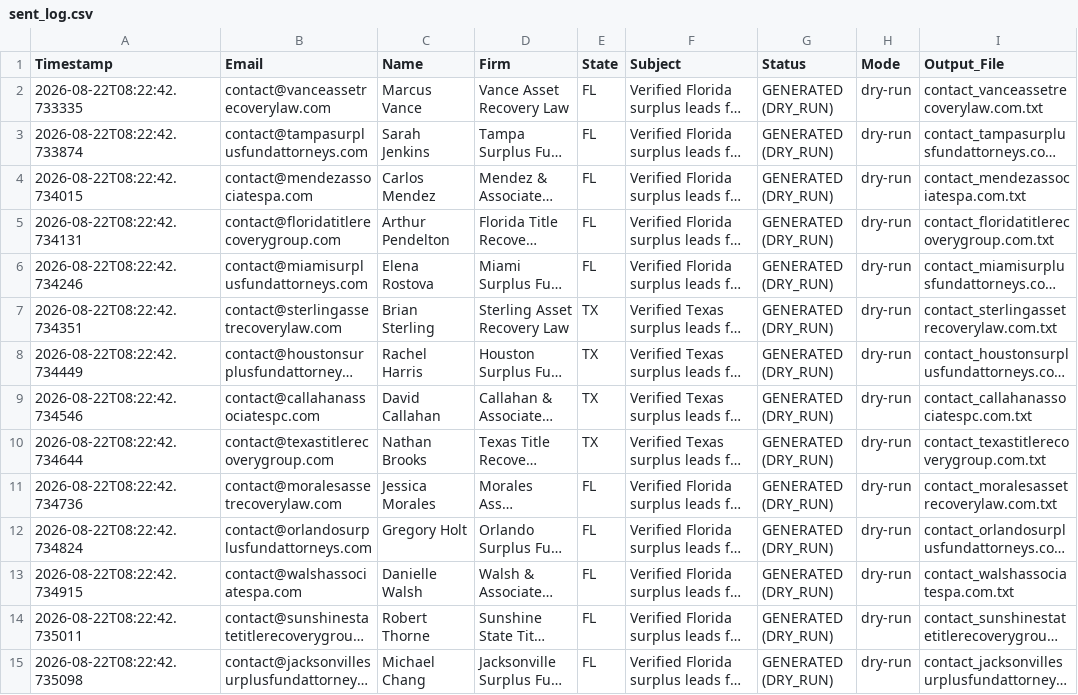
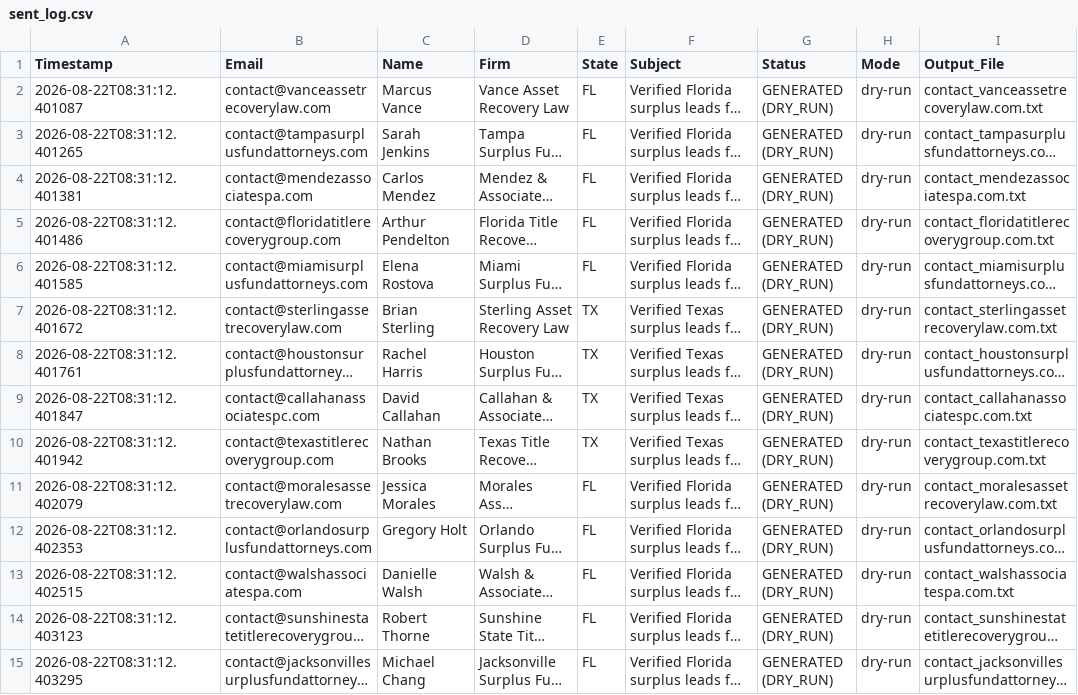
Before and after one commit to daveestaaqui/revenue-engine, a CSV file: outreach/sent_log.csv, drawn as a sheet; only a part is shown; long unchanged cells end in …; the diff covers the shown part only; the diff names each change by its address in the sheet, - before the commit and + after, or states it on an @@ line.

```diff
--- a/outreach/sent_log.csv
+++ b/outreach/sent_log.csv
-A2 (Timestamp): 2026-08-22T08:22:42.733335
+A2 (Timestamp): 2026-08-22T08:31:12.401087
-A3 (Timestamp): 2026-08-22T08:22:42.733874
+A3 (Timestamp): 2026-08-22T08:31:12.401265
-A4 (Timestamp): 2026-08-22T08:22:42.734015
+A4 (Timestamp): 2026-08-22T08:31:12.401381
-A5 (Timestamp): 2026-08-22T08:22:42.734131
+A5 (Timestamp): 2026-08-22T08:31:12.401486
-A6 (Timestamp): 2026-08-22T08:22:42.734246
+A6 (Timestamp): 2026-08-22T08:31:12.401585
-A7 (Timestamp): 2026-08-22T08:22:42.734351
+A7 (Timestamp): 2026-08-22T08:31:12.401672
-A8 (Timestamp): 2026-08-22T08:22:42.734449
+A8 (Timestamp): 2026-08-22T08:31:12.401761
-A9 (Timestamp): 2026-08-22T08:22:42.734546
+A9 (Timestamp): 2026-08-22T08:31:12.401847
-A10 (Timestamp): 2026-08-22T08:22:42.734644
+A10 (Timestamp): 2026-08-22T08:31:12.401942
-A11 (Timestamp): 2026-08-22T08:22:42.734736
+A11 (Timestamp): 2026-08-22T08:31:12.402079
-A12 (Timestamp): 2026-08-22T08:22:42.734824
+A12 (Timestamp): 2026-08-22T08:31:12.402353
-A13 (Timestamp): 2026-08-22T08:22:42.734915
+A13 (Timestamp): 2026-08-22T08:31:12.402515
-A14 (Timestamp): 2026-08-22T08:22:42.735011
+A14 (Timestamp): 2026-08-22T08:31:12.403123
-A15 (Timestamp): 2026-08-22T08:22:42.735098
+A15 (Timestamp): 2026-08-22T08:31:12.403295
```
Also changed, not shown: 16 edited cells elsewhere in this file, 34 other files.
